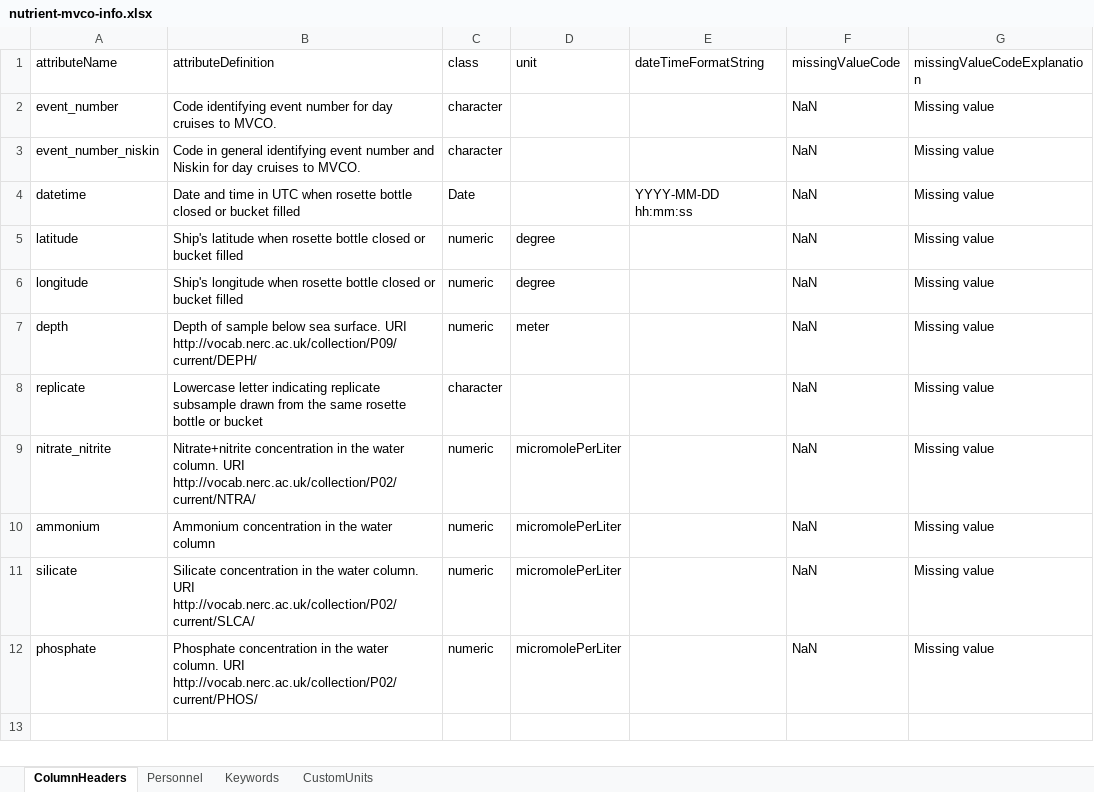
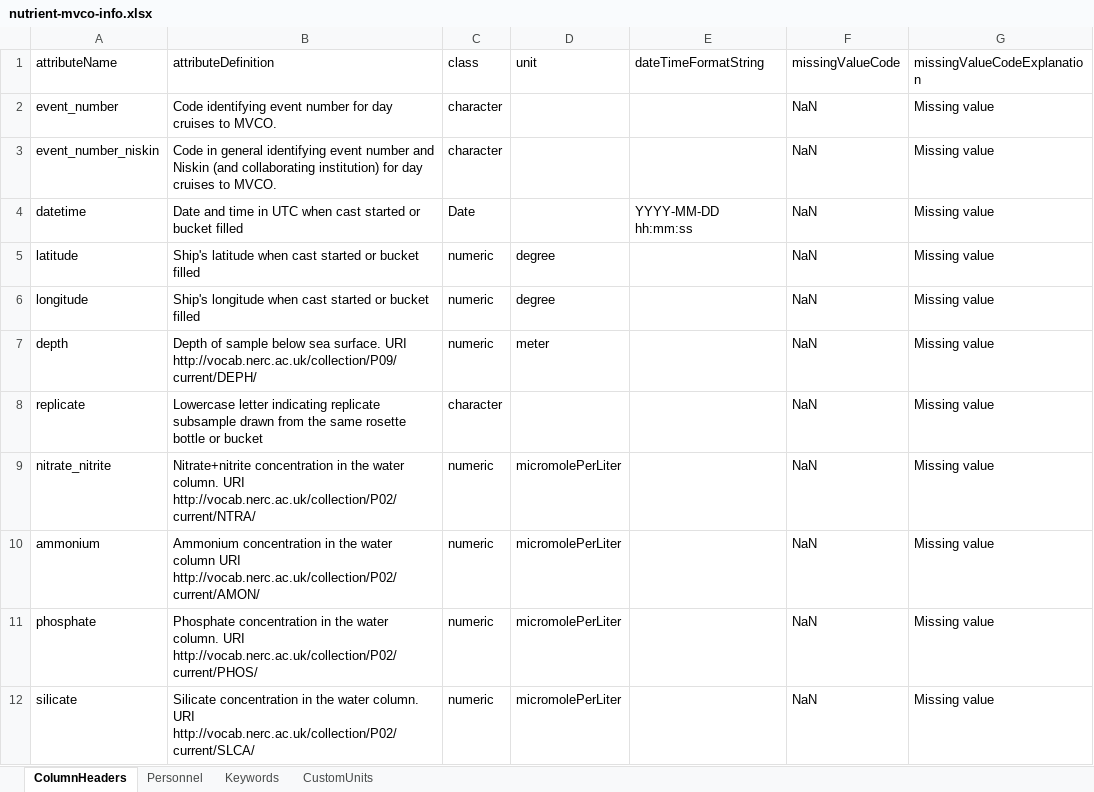
Before and after one commit to WHOIGit/nes-lter-nutrient, an Excel workbook: nutrient-mvco-info.xlsx, sheet ColumnHeaders, drawn as a sheet; values as stored, in another font and other column widths than the file's, no borders; the diff names each change by its address in the sheet, - before the commit and + after, or states it on an @@ line.

Commit message:
metadata updates & reorder phosphate and silicate

```diff
--- a/nutrient-mvco-info.xlsx (sheet ColumnHeaders)
+++ b/nutrient-mvco-info.xlsx (sheet ColumnHeaders)
-B3 (attributeDefinition): …and Niskin for day…
+B3 (attributeDefinition): …and Niskin (and collaborating institution) for day…
-B4 (attributeDefinition): …UTC when rosette bottle closed or bucket…
+B4 (attributeDefinition): …UTC when cast started or bucket…
-B5 (attributeDefinition): …latitude when rosette bottle closed or bucket…
+B5 (attributeDefinition): …latitude when cast started or bucket…
-B6 (attributeDefinition): …longitude when rosette bottle closed or bucket…
+B6 (attributeDefinition): …longitude when cast started or bucket…
-B10 (attributeDefinition): …water column
+B10 (attributeDefinition): …water column URI http://vocab.nerc.ac.uk/collection/P02/current/AMON/
@@ row 12 moved to row 11: phosphate @@
```
Also changed, not shown: sheet Personnel, sheet Keywords, version_comparison.xlsx, 6 other files.
